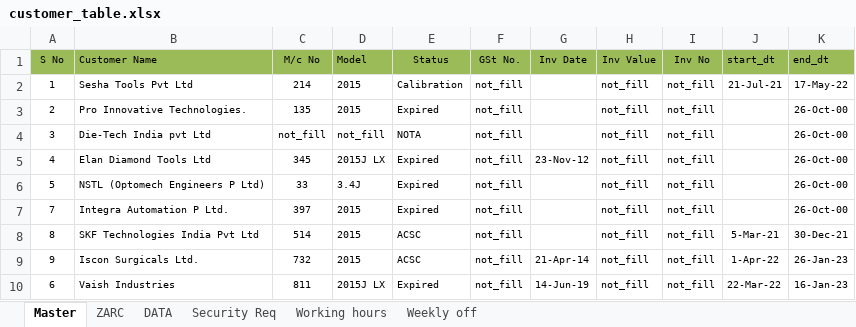
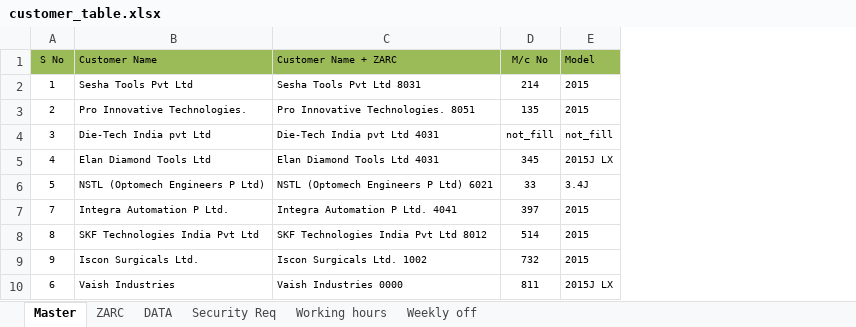
Before and after one commit to vijaybala52/og-excel-to-sql, an Excel workbook: customer_table.xlsx, sheet Master, drawn as a sheet; only a part is shown; values as stored, in another font and other column widths than the file's, no borders; conditional formats not drawn; removed rows and columns are numbered as before the commit, all else as after; the diff names each change by its address in the sheet, - before the commit and + after, or states it on an @@ line.

```diff
--- a/customer_table.xlsx (sheet Master)
+++ b/customer_table.xlsx (sheet Master)
+column C (Customer Name + ZARC), rows 2-10: Sesha Tools Pvt Ltd 8031 | Pro Innovative Technologies. 8051 | Die-Tech India pvt Ltd 4031 | Elan Diamond Tools Ltd 4031 | NSTL (Optomech Engineers P Ltd) 6021 | Integra Automation P Ltd. 4041 | SKF Technologies India Pvt Ltd 8012 | Iscon Surgicals Ltd. 1002 | Vaish Industries 0000
-column E (Status), rows 2-10: Calibration | Expired | NOTA | Expired | Expired | Expired | ACSC | ACSC | Expired
@@ column F (GSt No.) hidden, rows 2-10: all not_fill @@
@@ column G (Inv Date) hidden, rows 5-10: 23-Nov-12 |  |  |  | 21-Apr-14 | 14-Jun-19 @@
@@ column H (Inv Value) hidden, rows 2-10: all not_fill @@
@@ column I (Inv No) hidden, rows 2-10: all not_fill @@
@@ column J (start_dt) hidden, rows 2-10: 21-Jul-21 |  |  |  |  |  | 5-Mar-21 | 1-Apr-22 | 22-Mar-22 @@
@@ column K (end_dt) hidden, rows 2-10: 17-May-22 | 26-Oct-00 | 26-Oct-00 | 26-Oct-00 | 26-Oct-00 | 26-Oct-00 | 30-Dec-21 | 26-Jan-23 | 16-Jan-23 @@
```
Also changed, not shown: 2 other files.
